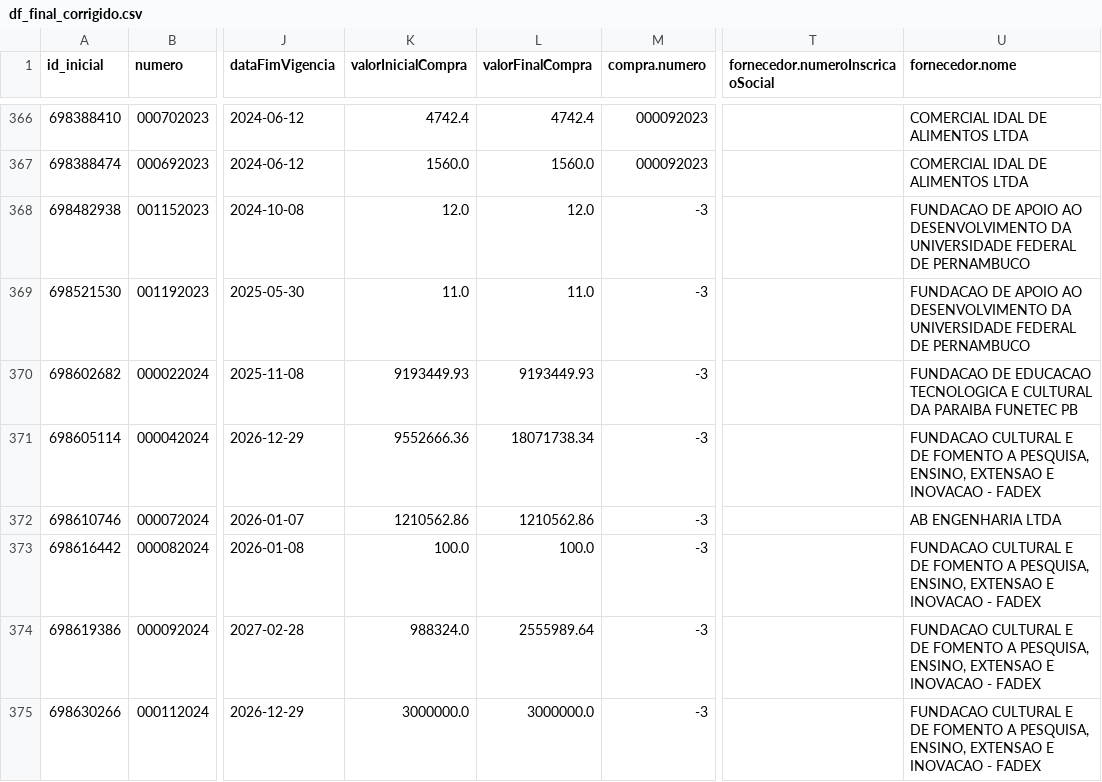
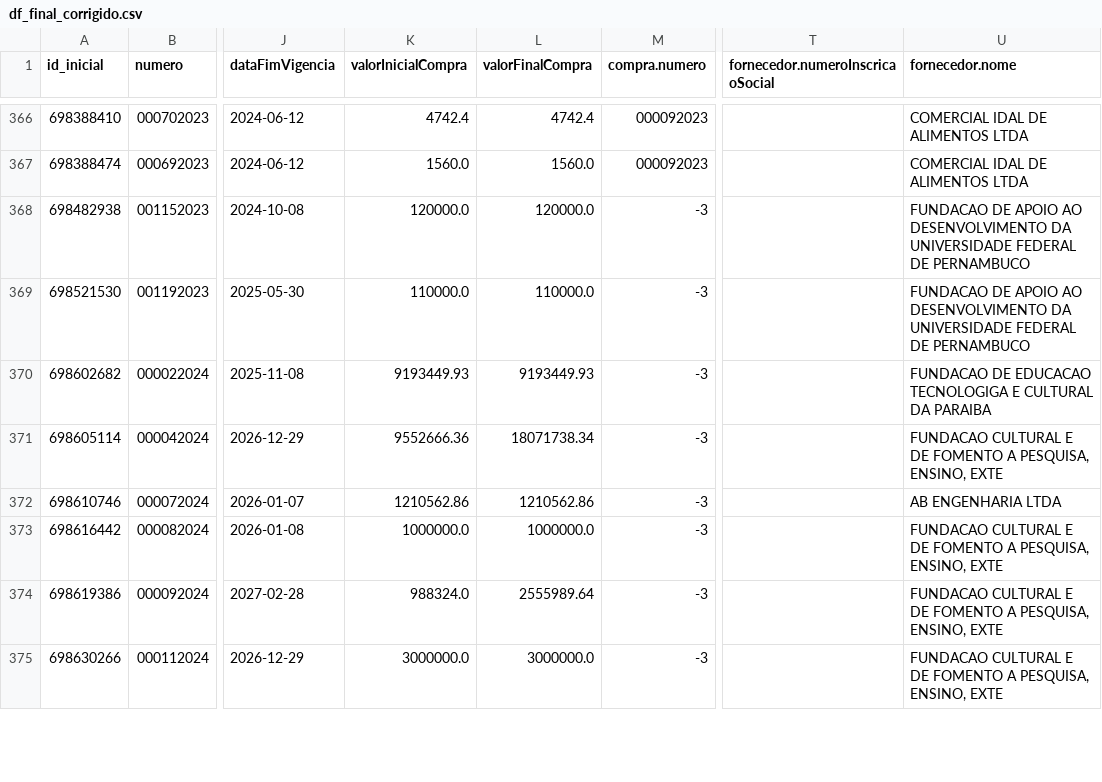
Before and after one commit to victorltd/transparencia_api, a CSV file: df_final_corrigido.csv, drawn as a sheet; only a part is shown, gaps mark what is left out; the diff covers the shown part only; the diff names each change by its address in the sheet, - before the commit and + after, or states it on an @@ line.

```diff
--- a/df_final_corrigido.csv
+++ b/df_final_corrigido.csv
-K368 (valorInicialCompra): 12.0
+K368 (valorInicialCompra): 120000.0
-L368 (valorFinalCompra): 12.0
+L368 (valorFinalCompra): 120000.0
-K369 (valorInicialCompra): 11.0
+K369 (valorInicialCompra): 110000.0
-L369 (valorFinalCompra): 11.0
+L369 (valorFinalCompra): 110000.0
-U370 (fornecedor.nome): …DE EDUCACAO TECNOLOGICA E CULTURAL DA PARAIBA FUNETEC PB
+U370 (fornecedor.nome): …DE EDUCACAO TECNOLOGIGA E CULTURAL DA PARAIBA
-U371 (fornecedor.nome): …PESQUISA, ENSINO, EXTENSAO E INOVACAO - FADEX
+U371 (fornecedor.nome): …PESQUISA, ENSINO, EXTE
-K373 (valorInicialCompra): 100.0
+K373 (valorInicialCompra): 1000000.0
-L373 (valorFinalCompra): 100.0
+L373 (valorFinalCompra): 1000000.0
-U373:U375 (fornecedor.nome): …PESQUISA, ENSINO, EXTENSAO E INOVACAO - FADEX
+U373:U375 (fornecedor.nome): …PESQUISA, ENSINO, EXTE
```
Also changed, not shown: 18 edited cells elsewhere in this file.
